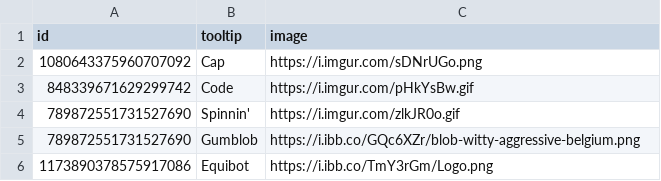
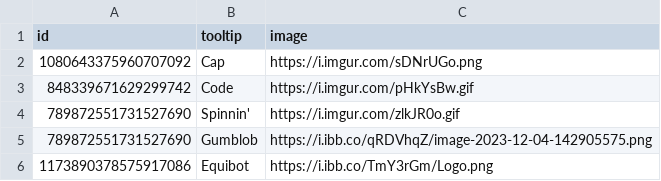
Before and after one commit to Equicord/Equibored, a CSV file: badges.csv, drawn as a sheet.

Commit message:
Updated Gumblob badge for FoxStorm1

```diff
--- a/badges.csv
+++ b/badges.csv
@@ -4,3 +4,3 @@ id,tooltip,image
 789872551731527690,Spinnin',https://i.imgur.com/zlkJR0o.gif
-789872551731527690,Gumblob,https://i.ibb.co/GQc6XZr/blob-witty-aggressive-belgium.png
+789872551731527690,Gumblob,https://i.ibb.co/qRDVhqZ/image-2023-12-04-142905575.png
 1173890378575917086,Equibot,https://i.ibb.co/TmY3rGm/Logo.png
```
